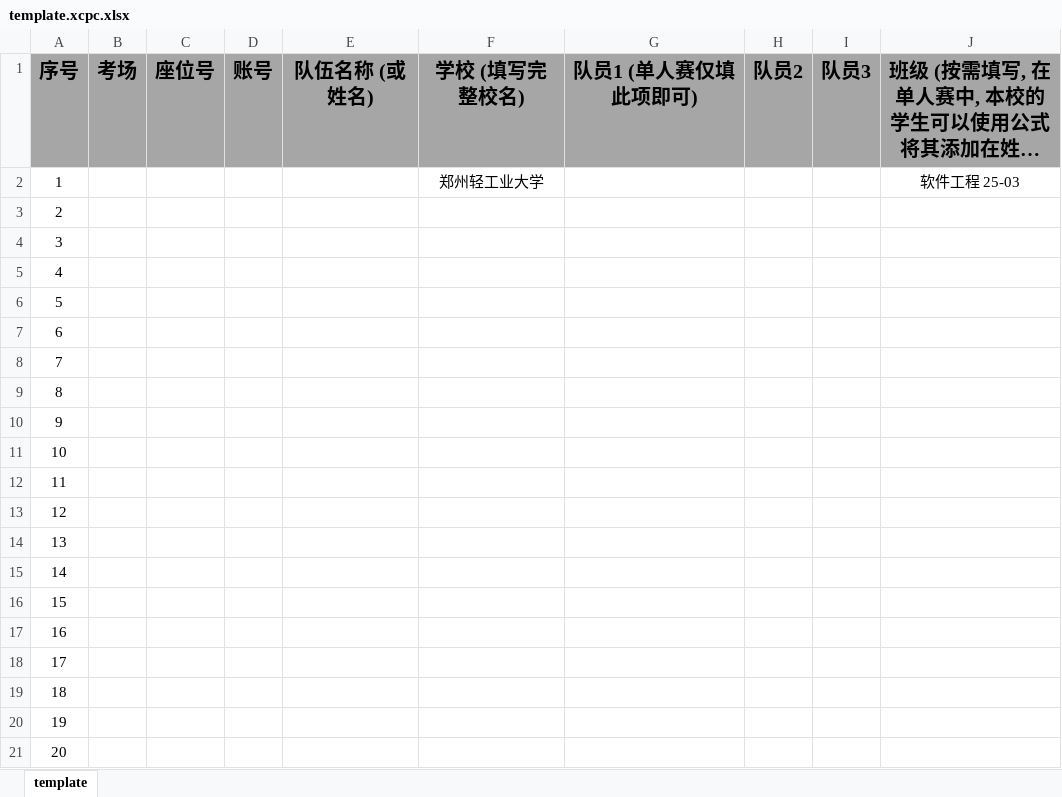
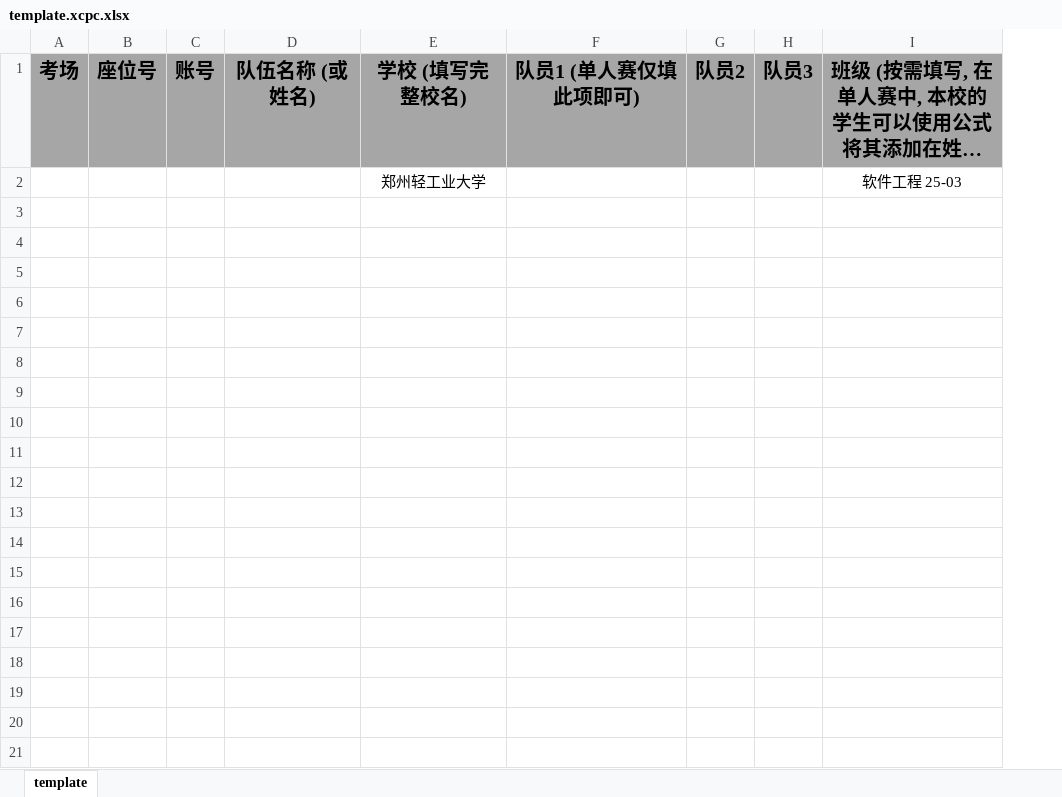
Before and after one commit to FrexCheat/board-pta-adapter, an Excel workbook: templates/template.xcpc.xlsx, sheet template, drawn as a sheet; only a part is shown; long unchanged cells end in …; values as stored, in another font and other column widths than the file's, no borders; the diff covers the shown part only; the diff names each change by its address in the sheet, - before the commit and + after, or states it on an @@ line.

Commit message:
chore: update template

```diff
--- a/templates/template.xcpc.xlsx (sheet template)
+++ b/templates/template.xcpc.xlsx (sheet template)
-column A, rows 1-2: 序号 | 1
-row 3: 2
-row 4: 3
-row 5: 4
-row 6: 5
-row 7: 6
-row 8: 7
-row 9: 8
-row 10: 9
-row 11: 10
-row 12: 11
-row 13: 12
-row 14: 13
-row 15: 14
-row 16: 15
-row 17: 16
-row 18: 17
-row 19: 18
-row 20: 19
-row 21: 20
```
Also changed, not shown: 530 removed rows elsewhere in this sheet.
